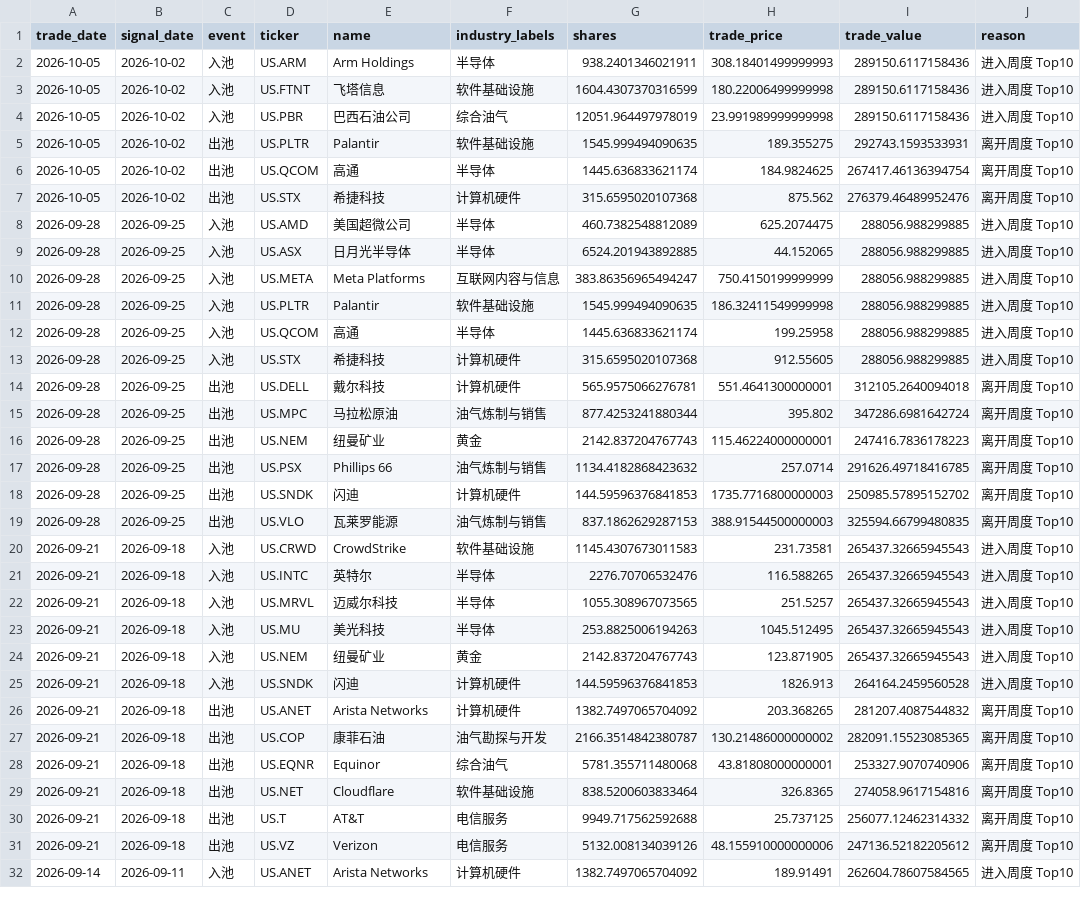
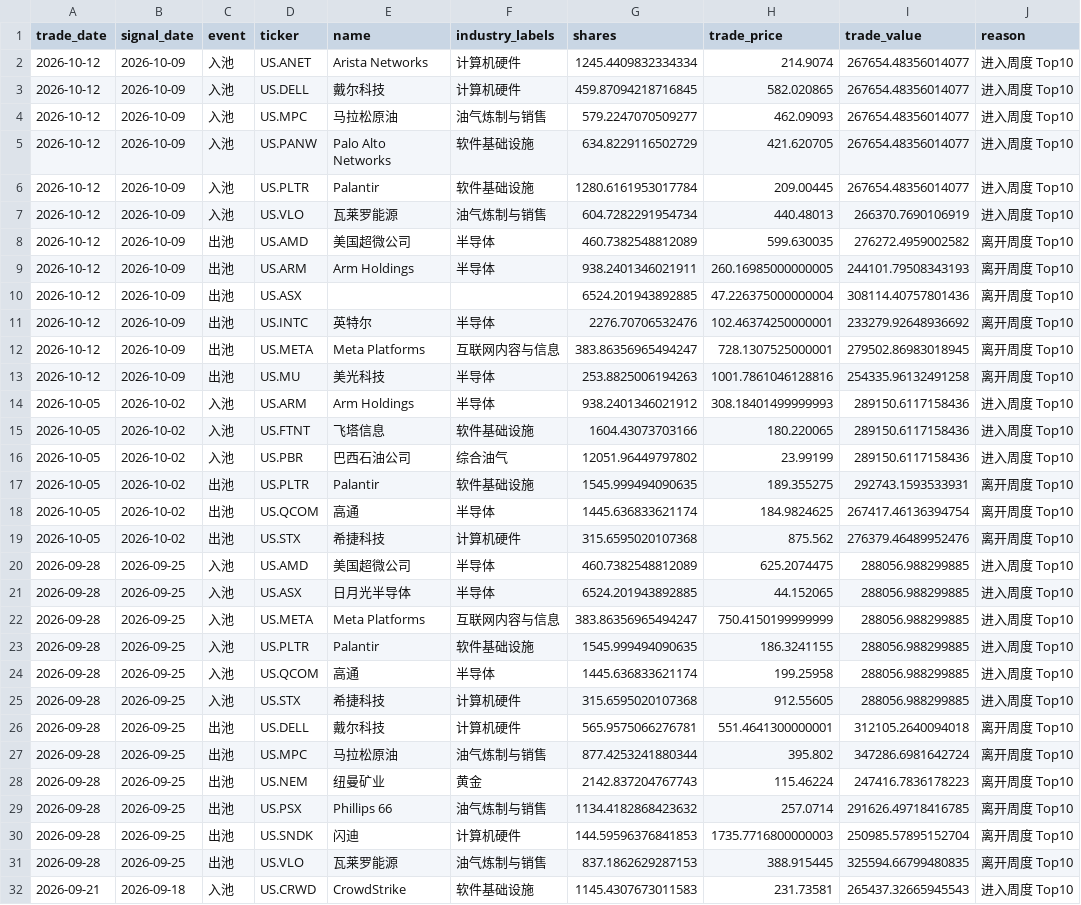
Before and after one commit to dgsirius/momentum_stockpick, a CSV file: docs/er/pool_entry_exit_history.csv, drawn as a sheet; only a part is shown; the shorter side is filled out with more unchanged rows.

```diff
--- a/docs/er/pool_entry_exit_history.csv
+++ b/docs/er/pool_entry_exit_history.csv
@@ -1,5 +1,17 @@
 trade_date,signal_date,event,ticker,name,industry_labels,shares,trade_price,trade_value,reason
-2026-10-05,2026-10-02,入池,US.ARM,Arm Holdings,半导体,938.2401346021911,308.18401499999993,289150.6117158436,进入周度 Top10
-2026-10-05,2026-10-02,入池,US.FTNT,飞塔信息,软件基础设施,1604.4307370316599,180.22006499999998,289150.6117158436,进入周度 Top10
-2026-10-05,2026-10-02,入池,US.PBR,巴西石油公司,综合油气,12051.964497978019,23.991989999999998,289150.6117158436,进入周度 Top10
+2026-10-12,2026-10-09,入池,US.ANET,Arista Networks,计算机硬件,1245.4409832334334,214.9074,267654.48356014077,进入周度 Top10
+2026-10-12,2026-10-09,入池,US.DELL,戴尔科技,计算机硬件,459.87094218716845,582.020865,267654.48356014077,进入周度 Top10
+2026-10-12,2026-10-09,入池,US.MPC,马拉松原油,油气炼制与销售,579.2247070509277,462.09093,267654.48356014077,进入周度 Top10
+2026-10-12,2026-10-09,入池,US.PANW,Palo Alto Networks,软件基础设施,634.8229116502729,421.620705,267654.48356014077,进入周度 Top10
+2026-10-12,2026-10-09,入池,US.PLTR,Palantir,软件基础设施,1280.6161953017784,209.00445,267654.48356014077,进入周度 Top10
+2026-10-12,2026-10-09,入池,US.VLO,瓦莱罗能源,油气炼制与销售,604.7282291954734,440.48013,266370.7690106919,进入周度 Top10
+2026-10-12,2026-10-09,出池,US.AMD,美国超微公司,半导体,460.7382548812089,599.630035,276272.4959002582,离开周度 Top10
+2026-10-12,2026-10-09,出池,US.ARM,Arm Holdings,半导体,938.2401346021911,260.16985000000005,244101.79508343193,离开周度 Top10
+2026-10-12,2026-10-09,出池,US.ASX,,,6524.201943892885,47.226375000000004,308114.40757801436,离开周度 Top10
+2026-10-12,2026-10-09,出池,US.INTC,英特尔,半导体,2276.70706532476,102.46374250000001,233279.92648936692,离开周度 Top10
+2026-10-12,2026-10-09,出池,US.META,Meta Platforms,互联网内容与信息,383.86356965494247,728.1307525000001,279502.86983018945,离开周度 Top10
+2026-10-12,2026-10-09,出池,US.MU,美光科技,半导体,253.8825006194263,1001.7861046128816,254335.96132491258,离开周度 Top10
+2026-10-05,2026-10-02,入池,US.ARM,Arm Holdings,半导体,938.2401346021912,308.18401499999993,289150.6117158436,进入周度 Top10
+2026-10-05,2026-10-02,入池,US.FTNT,飞塔信息,软件基础设施,1604.43073703166,180.220065,289150.6117158436,进入周度 Top10
+2026-10-05,2026-10-02,入池,US.PBR,巴西石油公司,综合油气,12051.96449797802,23.99199,289150.6117158436,进入周度 Top10
 2026-10-05,2026-10-02,出池,US.PLTR,Palantir,软件基础设施,1545.999494090635,189.355275,292743.1593533931,离开周度 Top10
@@ -10,3 +22,3 @@ trade_date,signal_date,event,ticker,name,industry_labels,shares,trade_price,trad
 2026-09-28,2026-09-25,入池,US.META,Meta Platforms,互联网内容与信息,383.86356965494247,750.4150199999999,288056.988299885,进入周度 Top10
-2026-09-28,2026-09-25,入池,US.PLTR,Palantir,软件基础设施,1545.999494090635,186.32411549999998,288056.988299885,进入周度 Top10
+2026-09-28,2026-09-25,入池,US.PLTR,Palantir,软件基础设施,1545.999494090635,186.3241155,288056.988299885,进入周度 Top10
 2026-09-28,2026-09-25,入池,US.QCOM,高通,半导体,1445.636833621174,199.25958,288056.988299885,进入周度 Top10
@@ -15,6 +27,6 @@ trade_date,signal_date,event,ticker,name,industry_labels,shares,trade_price,trad
 2026-09-28,2026-09-25,出池,US.MPC,马拉松原油,油气炼制与销售,877.4253241880344,395.802,347286.6981642724,离开周度 Top10
-2026-09-28,2026-09-25,出池,US.NEM,纽曼矿业,黄金,2142.837204767743,115.46224000000001,247416.7836178223,离开周度 Top10
+2026-09-28,2026-09-25,出池,US.NEM,纽曼矿业,黄金,2142.837204767743,115.46224,247416.7836178223,离开周度 Top10
 2026-09-28,2026-09-25,出池,US.PSX,Phillips 66,油气炼制与销售,1134.4182868423632,257.0714,291626.49718416785,离开周度 Top10
-2026-09-28,2026-09-25,出池,US.SNDK,闪迪,计算机硬件,144.59596376841853,1735.7716800000003,250985.57895152702,离开周度 Top10
-2026-09-28,2026-09-25,出池,US.VLO,瓦莱罗能源,油气炼制与销售,837.1862629287153,388.91544500000003,325594.66799480835,离开周度 Top10
+2026-09-28,2026-09-25,出池,US.SNDK,闪迪,计算机硬件,144.59596376841853,1735.7716800000003,250985.57895152704,离开周度 Top10
+2026-09-28,2026-09-25,出池,US.VLO,瓦莱罗能源,油气炼制与销售,837.1862629287153,388.915445,325594.66799480835,离开周度 Top10
 2026-09-21,2026-09-18,入池,US.CRWD,CrowdStrike,软件基础设施,1145.4307673011583,231.73581,265437.32665945543,进入周度 Top10
```
Also changed, not shown: docs/er/daily_nav.csv, docs/er/residual-momentum/daily_nav.csv, 40 other files.
